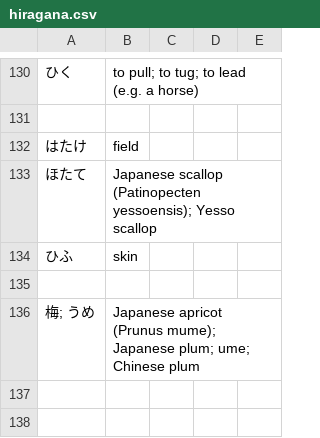
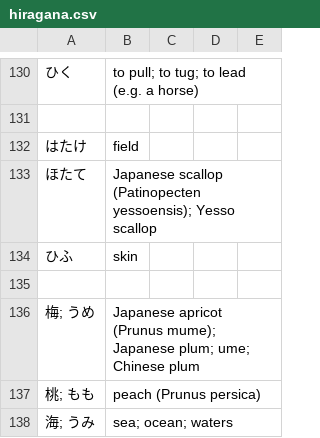
Before and after one commit to kamil-adam/anki, a CSV file: japan/hiragana.csv, drawn as a sheet; only a part is shown, gaps mark what is left out; the diff names each change by its address in the sheet, - before the commit and + after, or states it on an @@ line.

Commit message:
add japan

```diff
--- a/japan/hiragana.csv
+++ b/japan/hiragana.csv
+row 137: 桃; もも | peach (Prunus persica)
+row 138: 海; うみ | sea; ocean; waters
```
